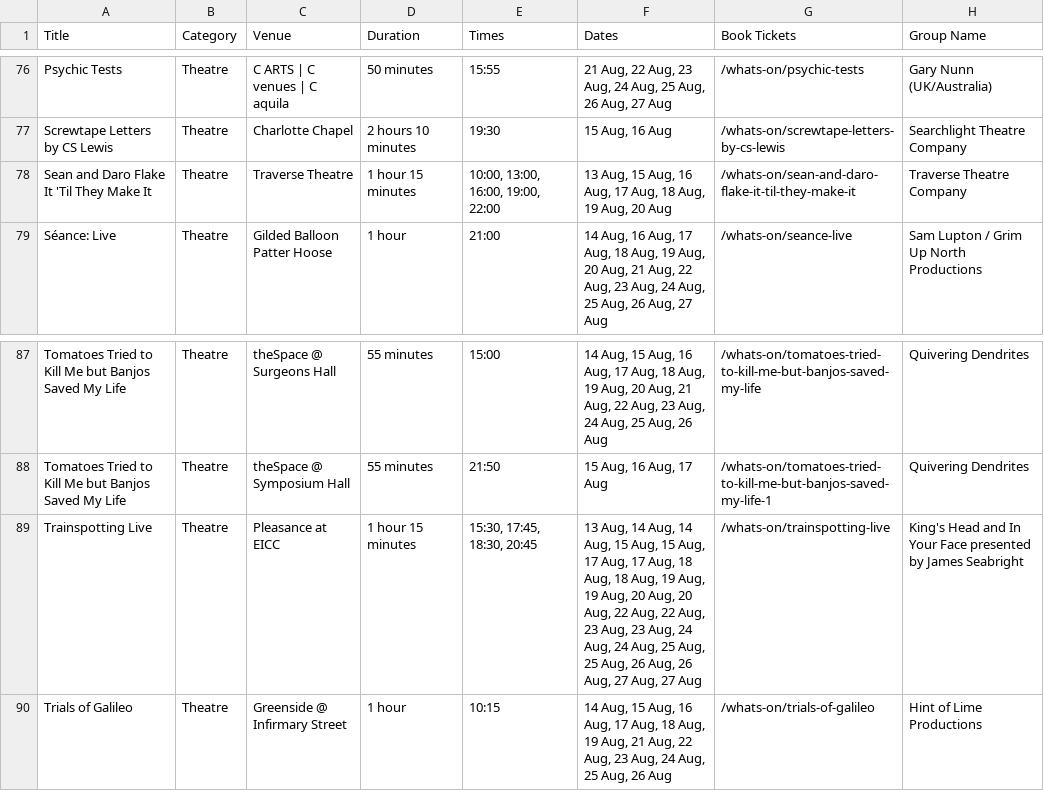
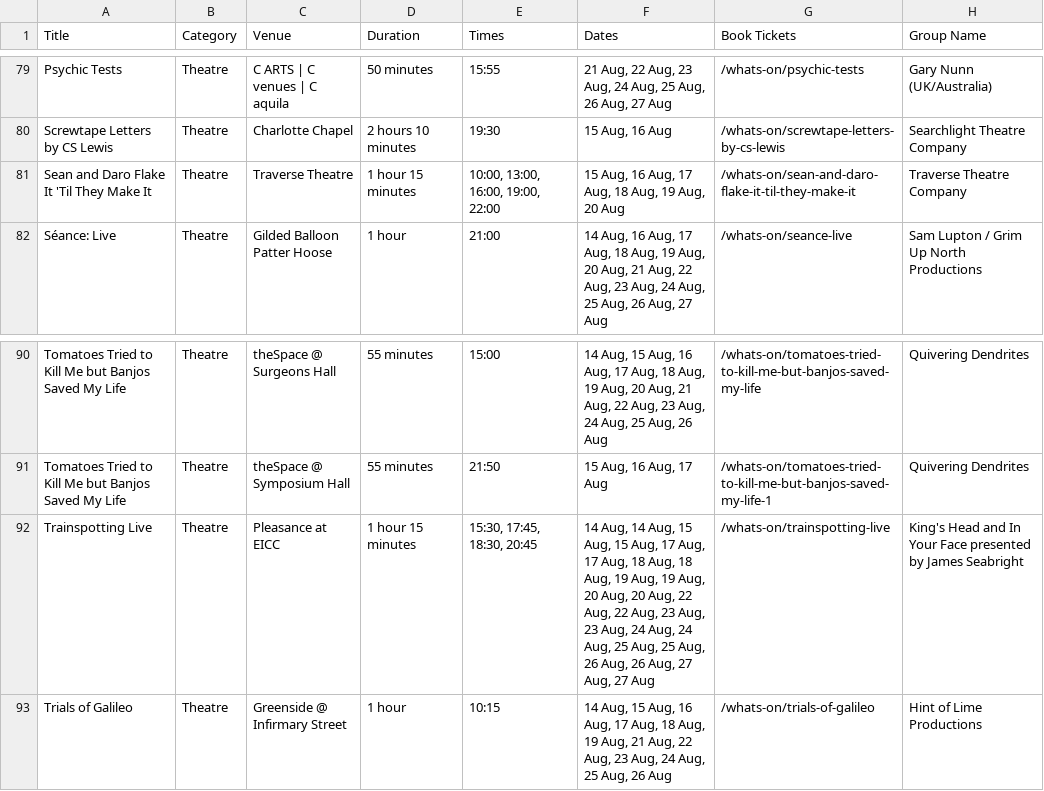
Before and after one commit to richardl62/fringe-favourites, a CSV file: scripts/fringe_search_results.csv, drawn as a sheet; only a part is shown, gaps mark what is left out; addresses are those after the commit; the diff covers the shown part only; the diff names each change by its address in the sheet, - before the commit and + after, or states it on an @@ line.

```diff
--- a/scripts/fringe_search_results.csv
+++ b/scripts/fringe_search_results.csv
-F81 (Dates): 13 Aug, 15 Aug,…
+F81 (Dates): 15 Aug,…
-F92 (Dates): 13 Aug, 14 Aug,…
+F92 (Dates): 14 Aug,…
```
Also changed, not shown: 3 added rows and 4 edited cells elsewhere in this file, favourites.csv, 2 other files.
